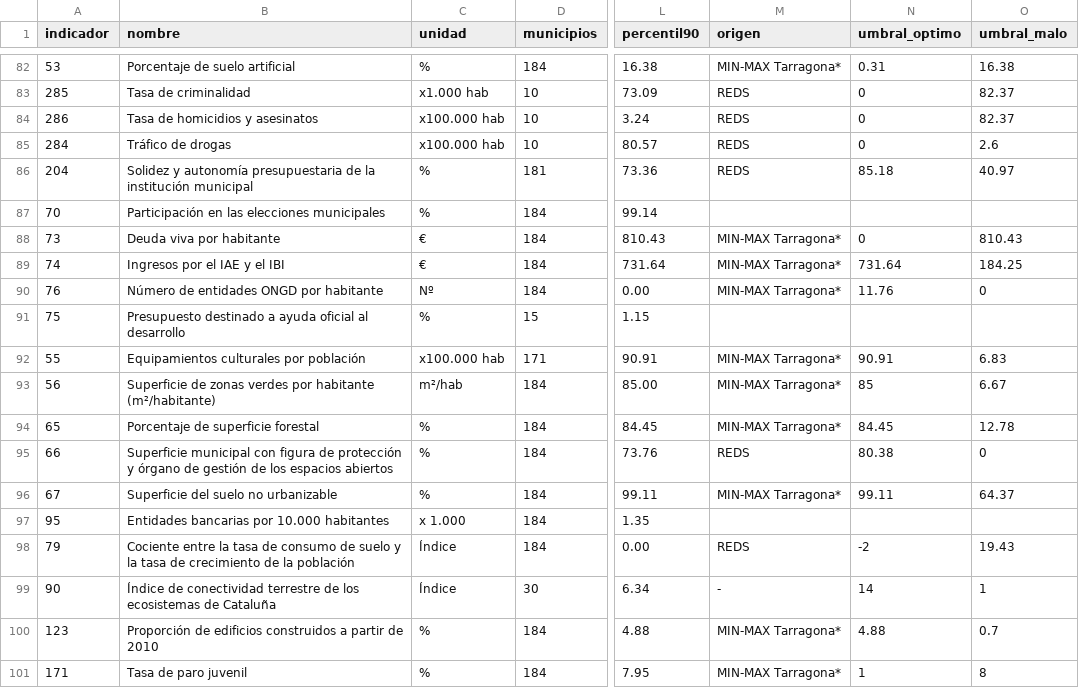
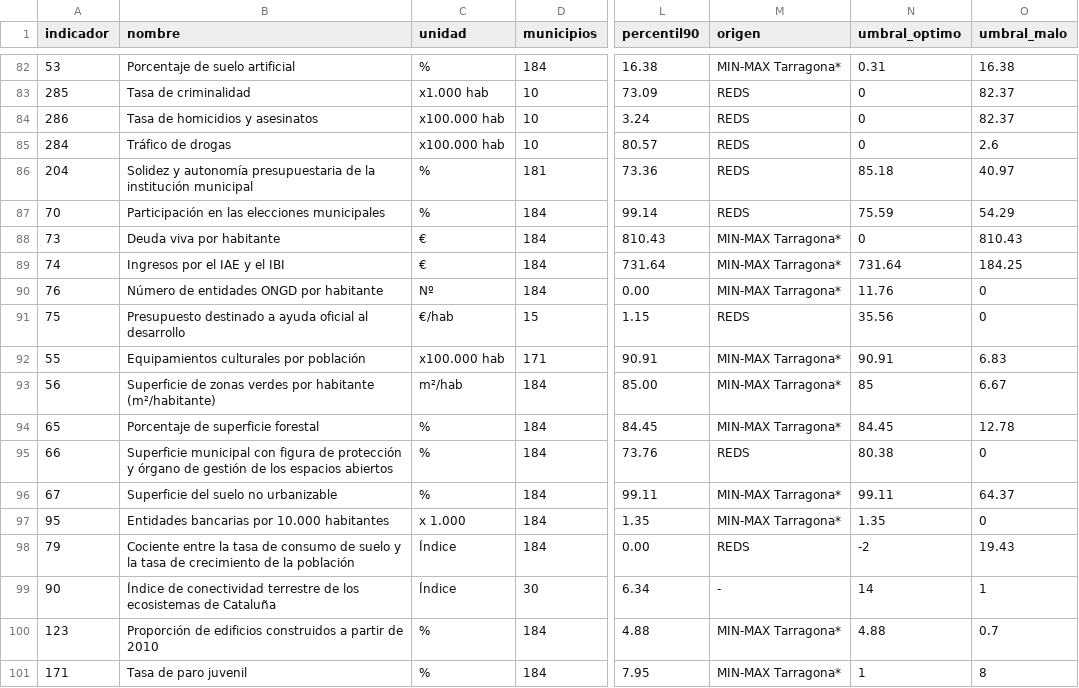
Before and after one commit to sdgviz/observatorio-tarragona-datos, a CSV file: dataset/umbrales.csv, drawn as a sheet; only a part is shown, gaps mark what is left out; the diff covers the shown part only; the diff names each change by its address in the sheet, - before the commit and + after, or states it on an @@ line.

```diff
--- a/dataset/umbrales.csv
+++ b/dataset/umbrales.csv
-M87 (origen): (empty)
+M87 (origen): REDS
-N87 (umbral_optimo): (empty)
+N87 (umbral_optimo): 75.59
-O87 (umbral_malo): (empty)
+O87 (umbral_malo): 54.29
-C91 (unidad): %
+C91 (unidad): €/hab
-M91 (origen): (empty)
+M91 (origen): REDS
-N91 (umbral_optimo): (empty)
+N91 (umbral_optimo): 35.56
-O91 (umbral_malo): (empty)
+O91 (umbral_malo): 0
-M97 (origen): (empty)
+M97 (origen): MIN-MAX Tarragona*
-N97 (umbral_optimo): (empty)
+N97 (umbral_optimo): 1.35
-O97 (umbral_malo): (empty)
+O97 (umbral_malo): 0
```
Also changed, not shown: 29 edited cells elsewhere in this file, dataset/metadatos_agendas.csv, dataset/promedios_municipio_objetivo_aue.csv, 3 other files.
